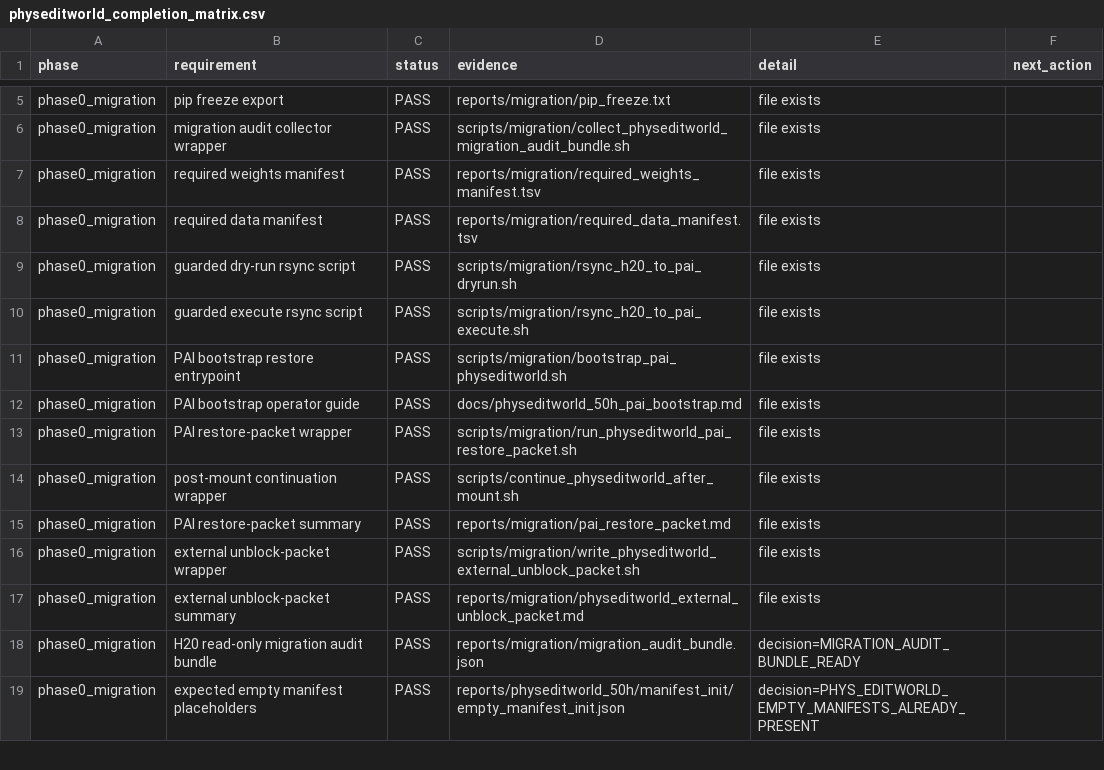
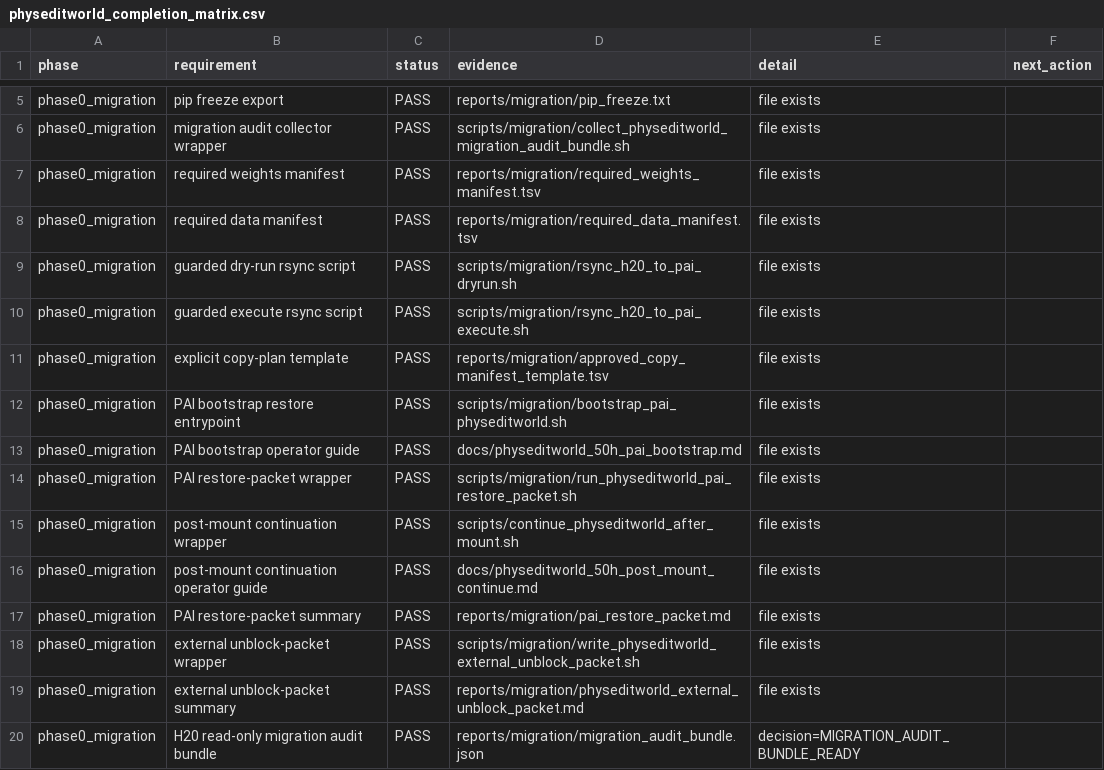
Before and after one commit to jh5117-debug/worldworld-phy, a CSV file: reports/physeditworld_50h/completion_audit/physeditworld_completion_matrix.csv, drawn as a sheet; only a part is shown, gaps mark what is left out; the shorter side is filled out with more unchanged rows; the diff names each change by its address in the sheet, - before the commit and + after, or states it on an @@ line.

Commit message:
Track PhysEditWorld post-mount guides in readiness matrices

```diff
--- a/reports/physeditworld_50h/completion_audit/physeditworld_completion_matrix.csv
+++ b/reports/physeditworld_50h/completion_audit/physeditworld_completion_matrix.csv
+row 11: phase0_migration | explicit copy-plan template | PASS | reports/migration/approved_copy_manifest_template.tsv | file exists
+row 16: phase0_migration | post-mount continuation operator guide | PASS | docs/physeditworld_50h_post_mount_continue.md | file exists
```
Also changed, not shown: reports/physeditworld_50h/requirement_matrix.csv, 8 other files.
